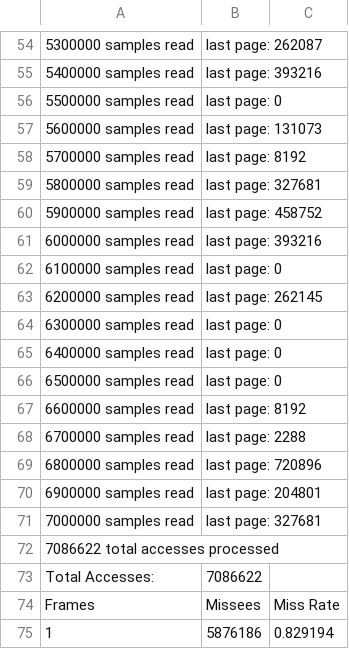
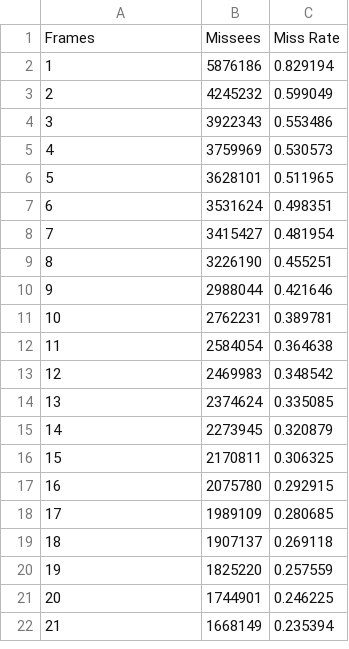
Before and after one commit to USAFADFCS/pex3-dukes124, a CSV file: output_4k.csv, drawn as a sheet; only a part is shown, gaps mark what is left out; the shorter side is filled out with more unchanged rows; the diff covers the shown part only; the diff names each change by its address in the sheet, - before the commit and + after, or states it on an @@ line.

```diff
--- a/output_4k.csv
+++ b/output_4k.csv
-row 54: 5300000 samples read | last page: 262087
-row 55: 5400000 samples read | last page: 393216
-row 56: 5500000 samples read | last page: 0
-row 57: 5600000 samples read | last page: 131073
-row 58: 5700000 samples read | last page: 8192
-row 59: 5800000 samples read | last page: 327681
-row 60: 5900000 samples read | last page: 458752
-row 61: 6000000 samples read | last page: 393216
-row 62: 6100000 samples read | last page: 0
-row 63: 6200000 samples read | last page: 262145
-row 64: 6300000 samples read | last page: 0
-row 65: 6400000 samples read | last page: 0
-row 66: 6500000 samples read | last page: 0
-row 67: 6600000 samples read | last page: 8192
-row 68: 6700000 samples read | last page: 2288
-row 69: 6800000 samples read | last page: 720896
-row 70: 6900000 samples read | last page: 204801
-row 71: 7000000 samples read | last page: 327681
-row 72: 7086622 total accesses processed
-row 73: Total Accesses: | 7086622
```
Also changed, not shown: 53 removed rows elsewhere in this file, output_1k.csv, output_2k.csv, 2 other files.
